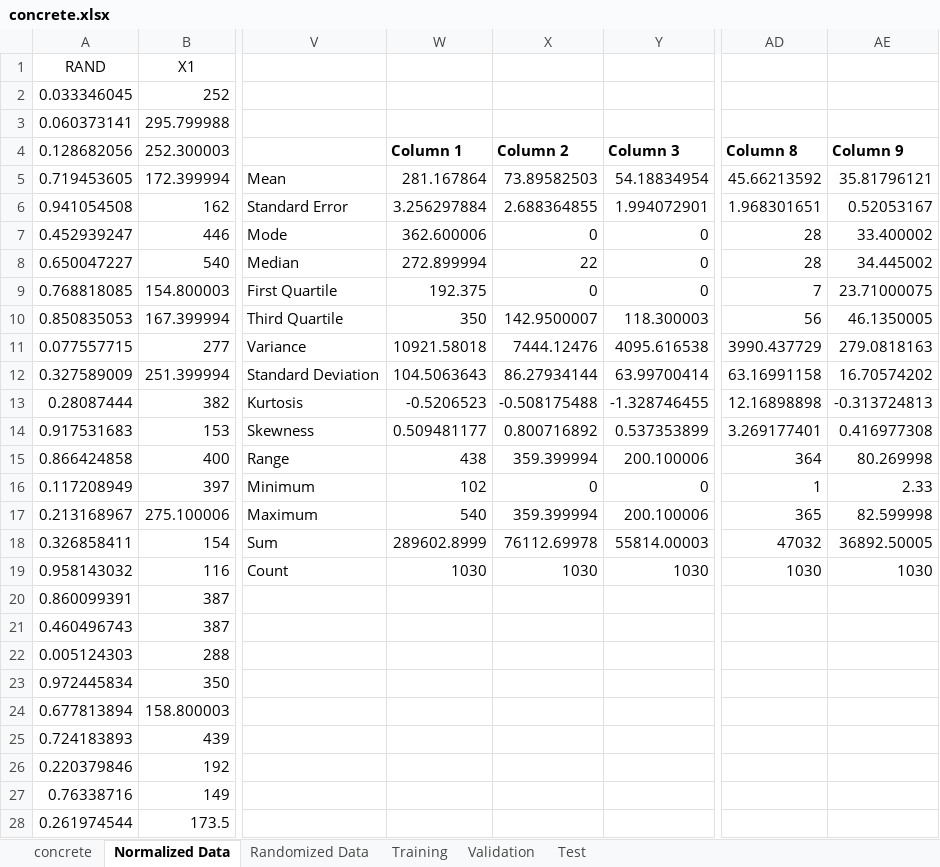
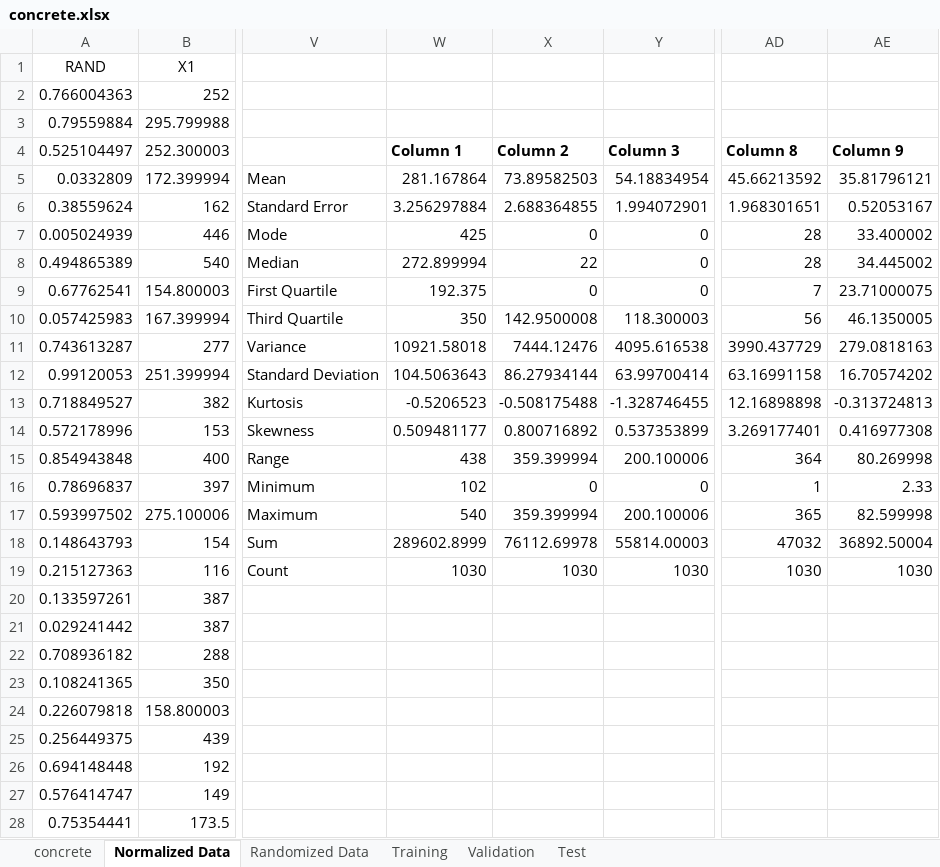
Before and after one commit to BlackCorsair/neuralNetworks, an Excel workbook: p1/concrete.xlsx, sheet Normalized Data, drawn as a sheet; only a part is shown, gaps mark what is left out; values as stored, in another font and other column widths than the file's, no borders; the diff covers the shown part only; the diff names each change by its address in the sheet, - before the commit and + after, or states it on an @@ line.

```diff
--- a/p1/concrete.xlsx (sheet Normalized Data)
+++ b/p1/concrete.xlsx (sheet Normalized Data)
-A2 (RAND): 0.033346045
+A2 (RAND): 0.766004363
-A3 (RAND): 0.060373141
+A3 (RAND): 0.79559884
-A4 (RAND): 0.128682056
+A4 (RAND): 0.525104497
-A5 (RAND): 0.719453605
+A5 (RAND): 0.0332809
-A6 (RAND): 0.941054508
+A6 (RAND): 0.38559624
-A7 (RAND): 0.452939247
+A7 (RAND): 0.005024939
-W7: 362.600006
+W7: 425
-A8 (RAND): 0.650047227
+A8 (RAND): 0.494865389
-A9 (RAND): 0.768818085
+A9 (RAND): 0.67762541
-A10 (RAND): 0.850835053
+A10 (RAND): 0.057425983
-X10: 142.9500007
+X10: 142.9500008
-A11 (RAND): 0.077557715
+A11 (RAND): 0.743613287
-A12 (RAND): 0.327589009
+A12 (RAND): 0.99120053
-A13 (RAND): 0.28087444
+A13 (RAND): 0.718849527
-A14 (RAND): 0.917531683
+A14 (RAND): 0.572178996
-A15 (RAND): 0.866424858
+A15 (RAND): 0.854943848
-A16 (RAND): 0.117208949
+A16 (RAND): 0.78696837
-A17 (RAND): 0.213168967
+A17 (RAND): 0.593997502
-A18 (RAND): 0.326858411
+A18 (RAND): 0.148643793
-AE18: 36892.50005
+AE18: 36892.50004
-A19 (RAND): 0.958143032
+A19 (RAND): 0.215127363
-A20 (RAND): 0.860099391
+A20 (RAND): 0.133597261
-A21 (RAND): 0.460496743
+A21 (RAND): 0.029241442
-A22 (RAND): 0.005124303
+A22 (RAND): 0.708936182
-A23 (RAND): 0.972445834
+A23 (RAND): 0.108241365
-A24 (RAND): 0.677813894
+A24 (RAND): 0.226079818
-A25 (RAND): 0.724183893
+A25 (RAND): 0.256449375
-A26 (RAND): 0.220379846
+A26 (RAND): 0.694148448
-A27 (RAND): 0.76338716
+A27 (RAND): 0.576414747
-A28 (RAND): 0.261974544
+A28 (RAND): 0.75354441
```
Also changed, not shown: 1003 edited cells elsewhere in this sheet, sheet Randomized Data, 7 other files.
